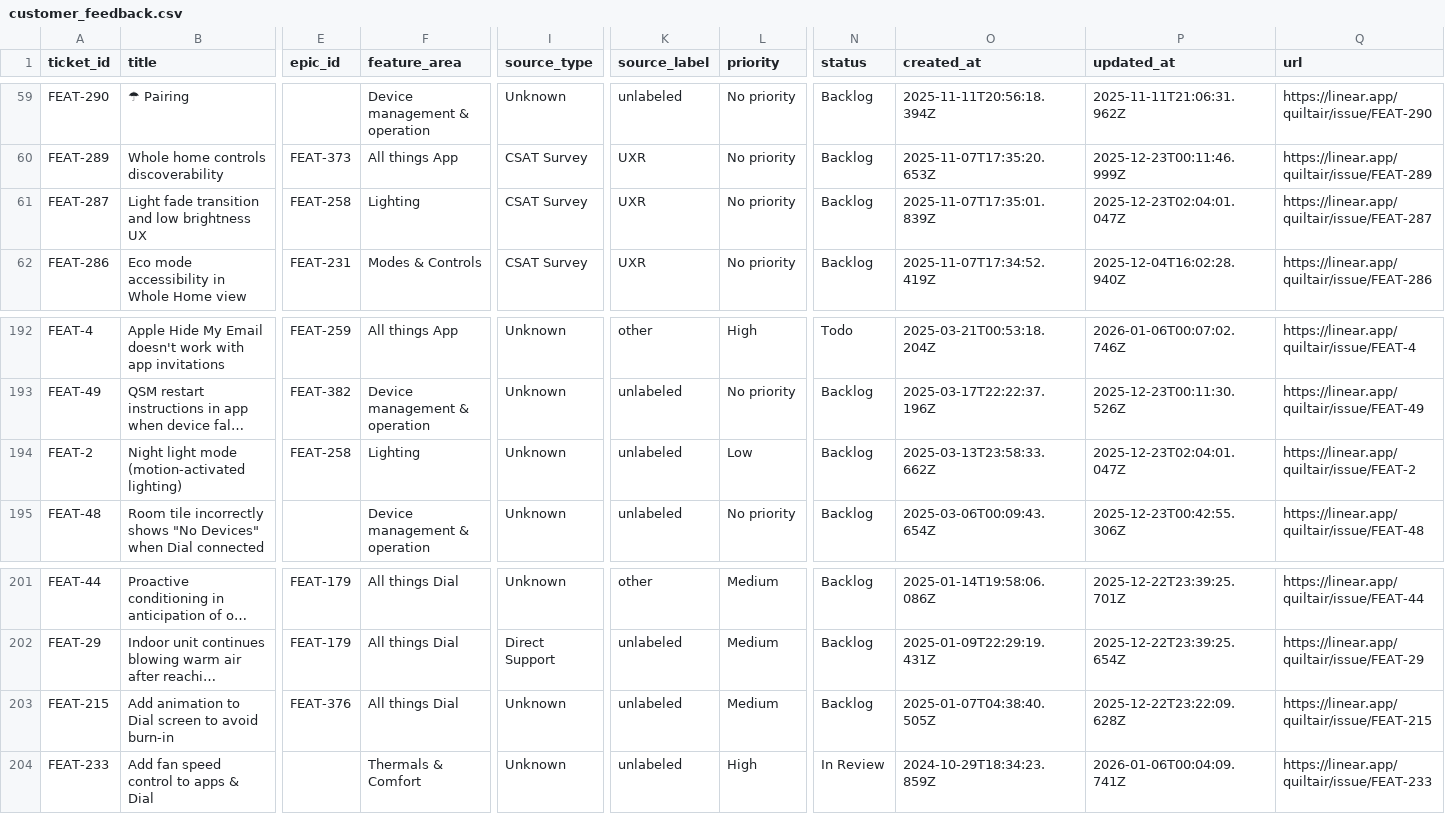
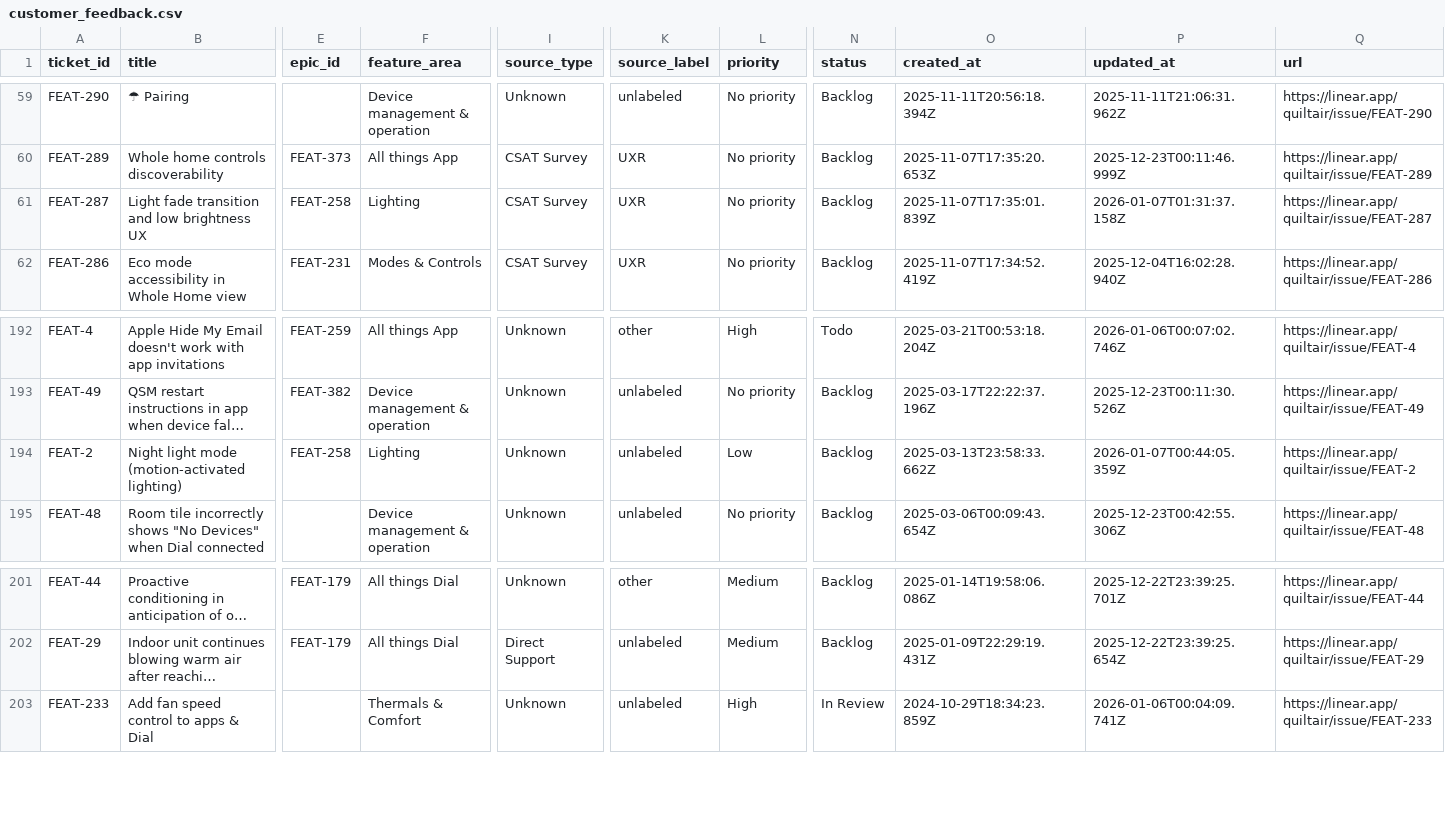
Before and after one commit to claire-quilt/linear-feedback, a CSV file: data/customer_feedback.csv, drawn as a sheet; only a part is shown, gaps mark what is left out; long unchanged cells end in …; rows hold the shown columns only; the diff names each change by its address in the sheet, - before the commit and + after, or states it on an @@ line.

```diff
--- a/data/customer_feedback.csv
+++ b/data/customer_feedback.csv
-P61 (updated_at): 2025-12-23T02:04:01.047Z
+P61 (updated_at): 2026-01-07T01:31:37.158Z
-P194 (updated_at): 2025-12-23T02:04:01.047Z
+P194 (updated_at): 2026-01-07T00:44:05.359Z
-row 203: FEAT-215 | Add animation to Dial screen to avoid burn-in | FEAT-376 | All things Dial | Unknown | unlabeled | Medium | Backlog | 2025-01-07T04:38:40.505Z | 2025-12-22T23:22:09.628Z | https://linear.app/quiltair/issue/FEAT-215
```
Also changed, not shown: 2 other files.
